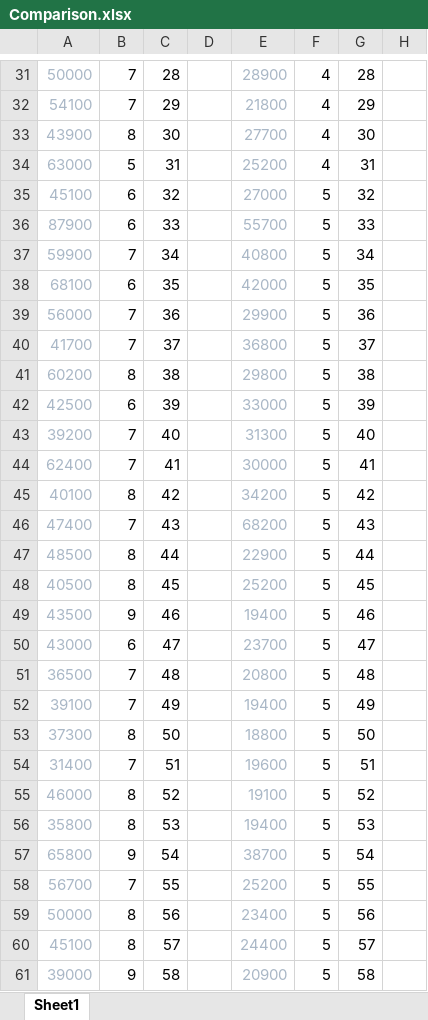
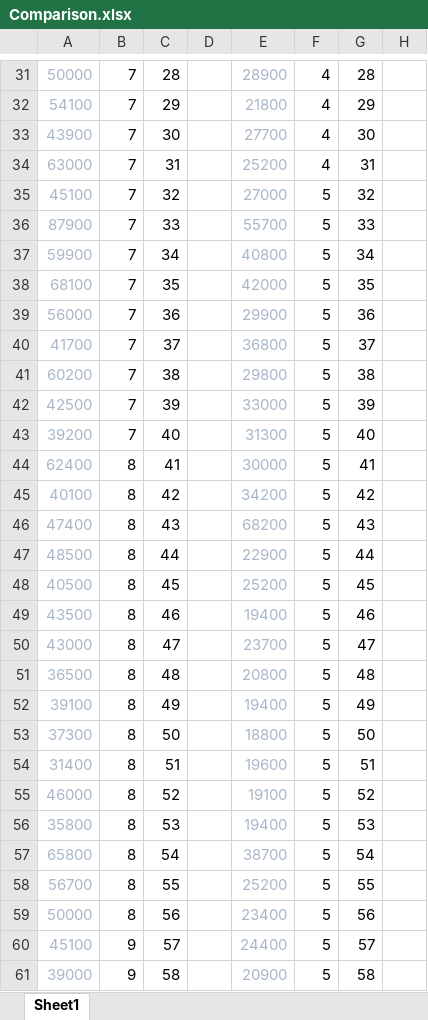
Before and after one commit to TaMaN2031A/DSA_RB_AVL_DICT, an Excel workbook: Comparison.xlsx, sheet Sheet1, drawn as a sheet; only a part is shown, gaps mark what is left out; values as stored, in another font and other column widths than the file's, no borders; charts and pictures not drawn; the diff covers the shown part only; the diff names each change by its address in the sheet, - before the commit and + after, or states it on an @@ line.

```diff
--- a/Comparison.xlsx (sheet Sheet1)
+++ b/Comparison.xlsx (sheet Sheet1)
-B33: 8
+B33: 7
-B34: 5
+B34: 7
-B35:B36: 6
+B35:B36: 7
-B38: 6
+B38: 7
-B41: 8
+B41: 7
-B42: 6
+B42: 7
-B44: 7
+B44: 8
-B46: 7
+B46: 8
-B49: 9
+B49: 8
-B50: 6
+B50: 8
-B51:B52: 7
+B51:B52: 8
-B54: 7
+B54: 8
-B57: 9
+B57: 8
-B58: 7
+B58: 8
-B60: 8
+B60: 9
```
Also changed, not shown: 137 edited cells elsewhere in this sheet, charts or pictures, 9 other files.
